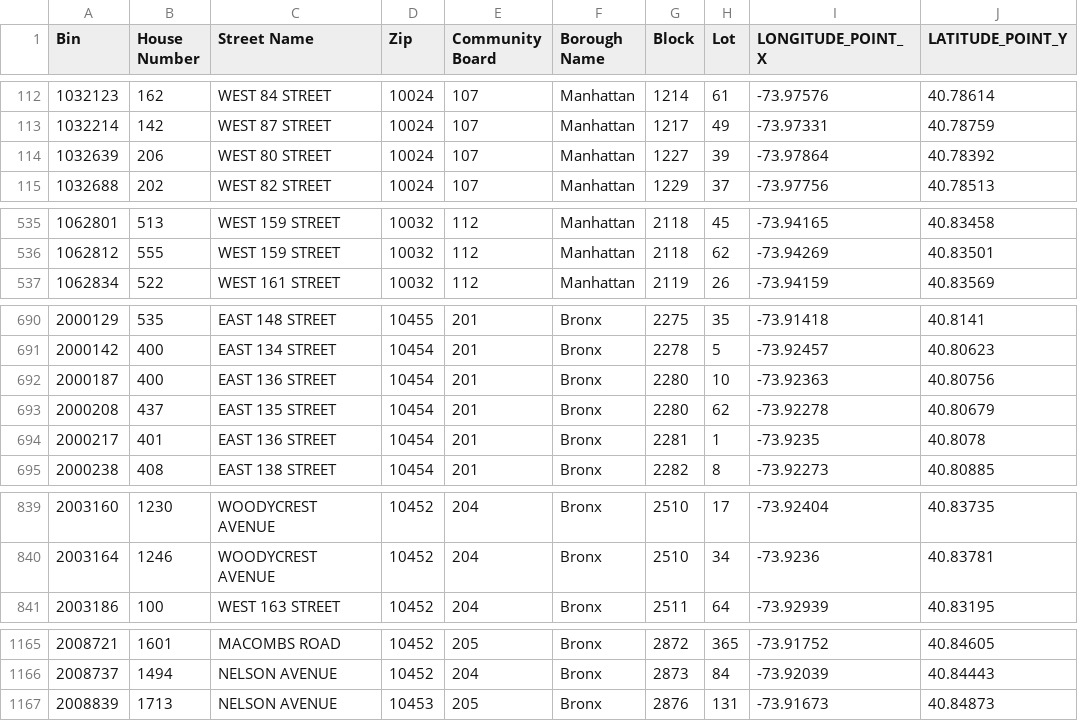
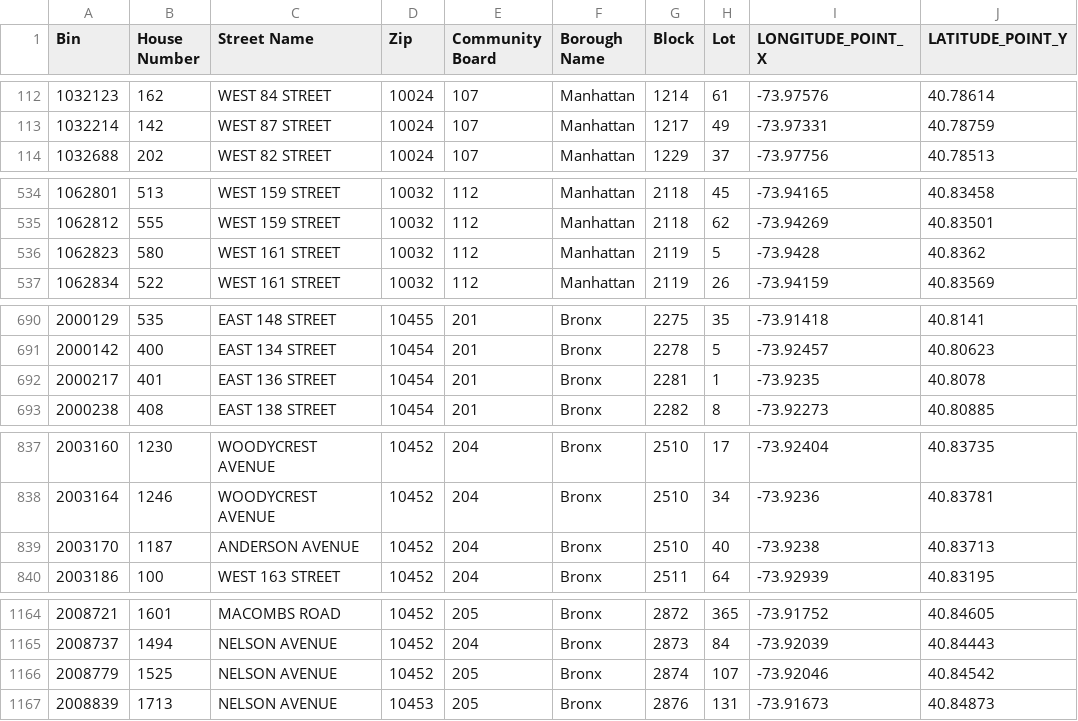
Before and after one commit to NYCDOB/LL104, a CSV file: data/LL104_properties.csv, drawn as a sheet; only a part is shown, gaps mark what is left out; the diff covers the shown part only.

```diff
--- a/data/LL104_properties.csv
+++ b/data/LL104_properties.csv
@@ -113,3 +113,2 @@ Bin,House Number,Street Name,Zip,Community Board,Borough Name,Block,Lot,LONGITUD
 1032214,142,WEST 87 STREET,10024,107,Manhattan,1217,49,-73.97331,40.78759
-1032639,206,WEST 80 STREET,10024,107,Manhattan,1227,39,-73.97864,40.78392
 1032688,202,WEST 82 STREET,10024,107,Manhattan,1229,37,-73.97756,40.78513
@@ -536,2 +535,3 @@ Bin,House Number,Street Name,Zip,Community Board,Borough Name,Block,Lot,LONGITUD
 1062812,555,WEST 159 STREET,10032,112,Manhattan,2118,62,-73.94269,40.83501
+1062823,580,WEST 161 STREET,10032,112,Manhattan,2119,5,-73.9428,40.8362
 1062834,522,WEST 161 STREET,10032,112,Manhattan,2119,26,-73.94159,40.83569
@@ -691,4 +691,2 @@ Bin,House Number,Street Name,Zip,Community Board,Borough Name,Block,Lot,LONGITUD
 2000142,400,EAST 134 STREET,10454,201,Bronx,2278,5,-73.92457,40.80623
-2000187,400,EAST  136 STREET,10454,201,Bronx,2280,10,-73.92363,40.80756
-2000208,437,EAST 135 STREET,10454,201,Bronx,2280,62,-73.92278,40.80679
 2000217,401,EAST 136 STREET,10454,201,Bronx,2281,1,-73.9235,40.8078
@@ -840,2 +838,3 @@ Bin,House Number,Street Name,Zip,Community Board,Borough Name,Block,Lot,LONGITUD
 2003164,1246,WOODYCREST AVENUE,10452,204,Bronx,2510,34,-73.9236,40.83781
+2003170,1187,ANDERSON AVENUE,10452,204,Bronx,2510,40,-73.9238,40.83713
 2003186,100,WEST 163 STREET,10452,204,Bronx,2511,64,-73.92939,40.83195
@@ -1166,2 +1165,3 @@ Bin,House Number,Street Name,Zip,Community Board,Borough Name,Block,Lot,LONGITUD
 2008737,1494,NELSON AVENUE,10452,204,Bronx,2873,84,-73.92039,40.84443
+2008779,1525,NELSON AVENUE,10452,205,Bronx,2874,107,-73.92046,40.84542
 2008839,1713,NELSON AVENUE,10453,205,Bronx,2876,131,-73.91673,40.84873
```
Also changed, not shown: 7 added rows and 4 removed rows elsewhere in this file, 1 other file.
